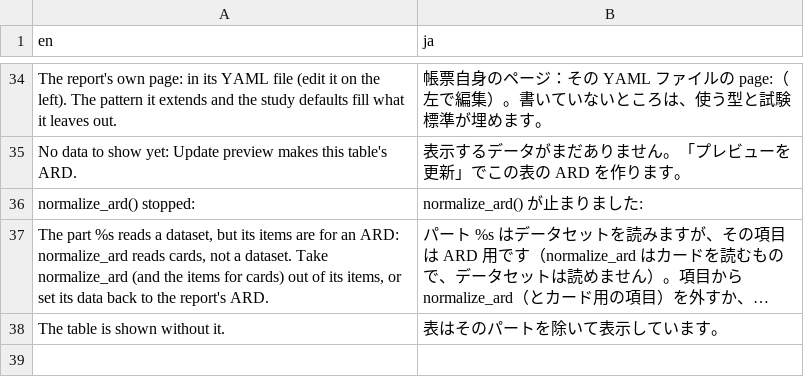
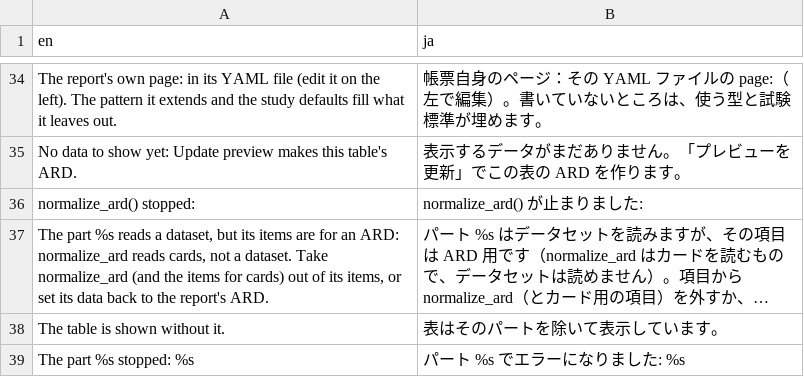
Before and after one commit to ichirio/tflplanner, a CSV file: inst/i18n/strings/col_header.csv, drawn as a sheet; only a part is shown, gaps mark what is left out; long unchanged cells end in …; the diff names each change by its address in the sheet, - before the commit and + after, or states it on an @@ line.

```diff
--- a/inst/i18n/strings/col_header.csv
+++ b/inst/i18n/strings/col_header.csv
+row 39: The part %s stopped: %s | パート %s でエラーになりました: %s
```
Also changed, not shown: 4 other files.
